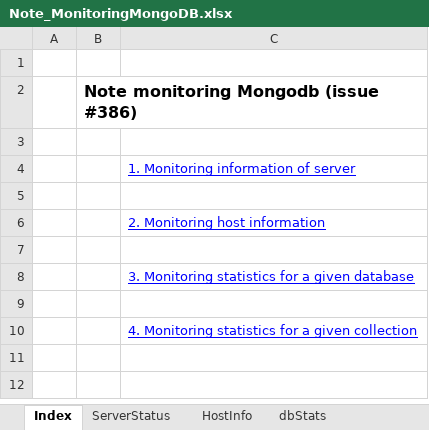
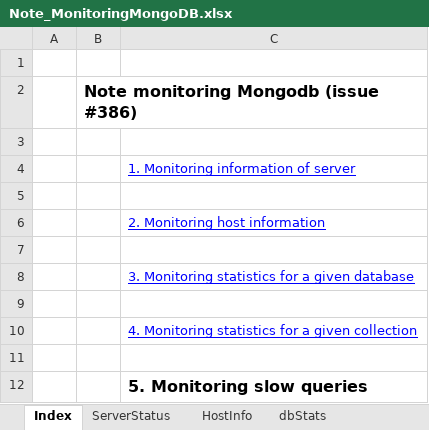
Before and after one commit to WiperDogLabo/MongoDBMonitoring, an Excel workbook: Others/Note_MonitoringMongoDB.xlsx, sheet Index, drawn as a sheet; values as stored, in another font and other column widths than the file's, no borders; the diff names each change by its address in the sheet, - before the commit and + after, or states it on an @@ line.

```diff
--- a/Others/Note_MonitoringMongoDB.xlsx (sheet Index)
+++ b/Others/Note_MonitoringMongoDB.xlsx (sheet Index)
+row 11: (empty)
+row 12:  |  | 5. Monitoring slow queries
```
Also changed, not shown: other sheet tabs, 5 other files.
